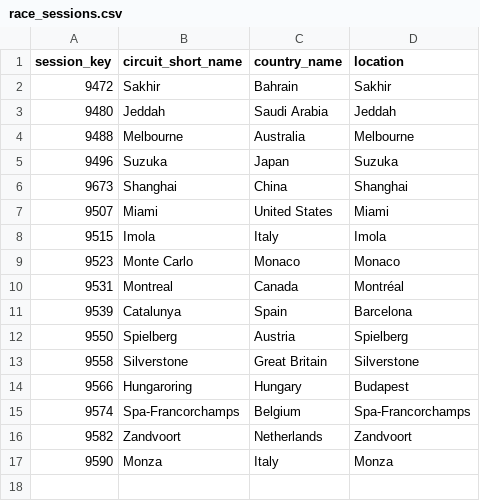
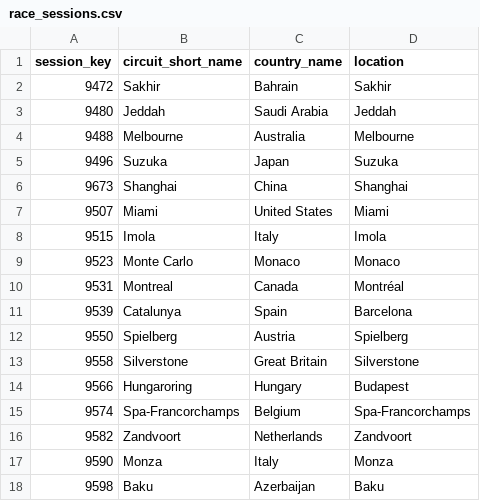
Before and after one commit to WankaIbrahim/F1-AI-Agent, a CSV file: data/csv_files/race_sessions.csv, drawn as a sheet.

```diff
--- a/data/csv_files/race_sessions.csv
+++ b/data/csv_files/race_sessions.csv
@@ -17 +17,2 @@ session_key,circuit_short_name,country_name,location
 9590,Monza,Italy,Monza
+9598,Baku,Azerbaijan,Baku
```
Also changed, not shown: 2 other files.
